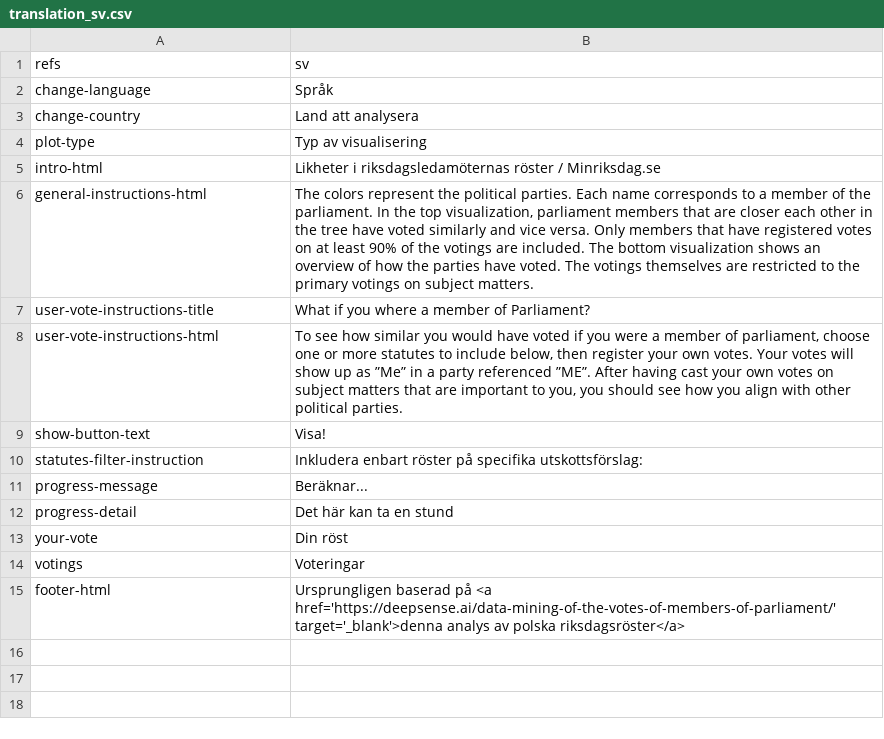
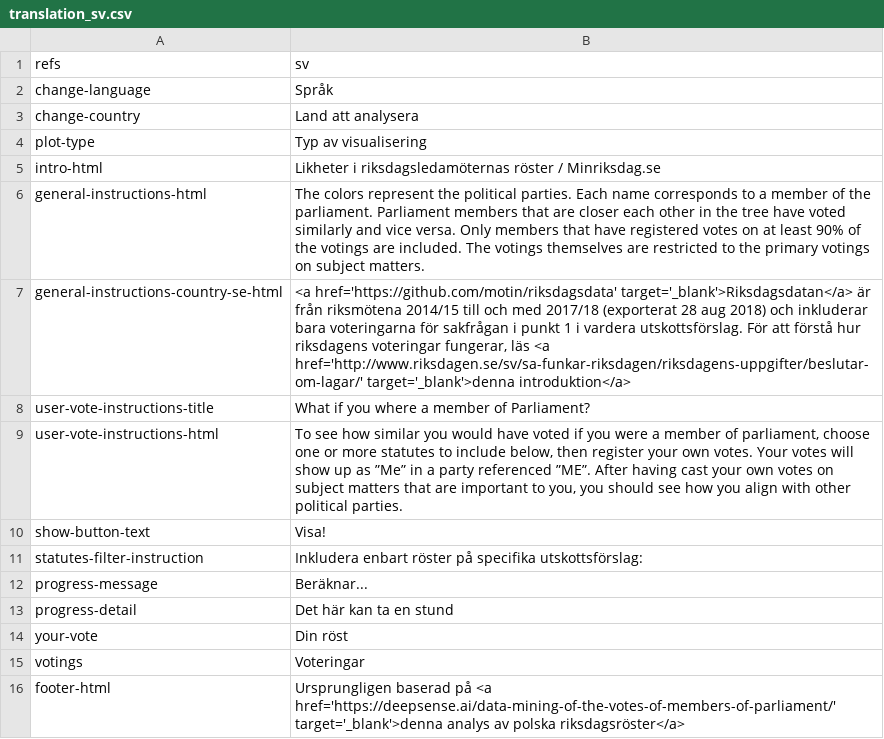
Before and after one commit to motin/JakOniGlosowali, a CSV file: analysis-of-parliament-member-votes/translations/translation_sv.csv, drawn as a sheet.

```diff
--- a/analysis-of-parliament-member-votes/translations/translation_sv.csv
+++ b/analysis-of-parliament-member-votes/translations/translation_sv.csv
@@ -5,3 +5,4 @@ plot-type,Typ av visualisering
 intro-html,Likheter i riksdagsledamöternas röster / Minriksdag.se
-general-instructions-html,"The colors represent the political parties. Each name corresponds to a member of the parliament. In the top visualization, parliament members that are closer each other in the tree have voted similarly and vice versa. Only members that have registered votes on at least 90% of the votings are included. The bottom visualization shows an overview of how the parties have voted. The votings themselves are restricted to the primary votings on subject matters."
+general-instructions-html,"The colors represent the political parties. Each name corresponds to a member of the parliament. Parliament members that are closer each other in the tree have voted similarly and vice versa. Only members that have registered votes on at least 90% of the votings are included. The votings themselves are restricted to the primary votings on subject matters."
+general-instructions-country-se-html,"<a href='https://github.com/motin/riksdagsdata' target='_blank'>Riksdagsdatan</a> är från riksmötena 2014/15 till och med 2017/18 (exporterat 28 aug 2018) och inkluderar bara voteringarna för sakfrågan i punkt 1 i vardera utskottsförslag. För att förstå hur riksdagens voteringar fungerar, läs <a href='http://www.riksdagen.se/sv/sa-funkar-riksdagen/riksdagens-uppgifter/beslutar-om-lagar/' target='_blank'>denna introduktion</a>"
 user-vote-instructions-title,"What if you where a member of Parliament?"
```
Also changed, not shown: analysis-of-parliament-member-votes/translations/translation_en.csv, analysis-of-parliament-member-votes/translations/translation_pl.csv, 1 other file.
